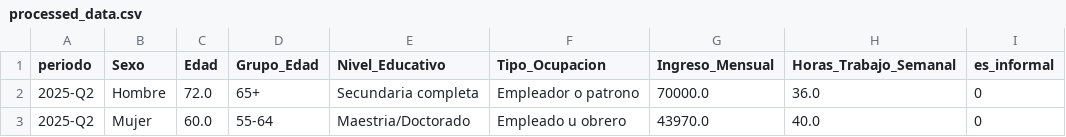
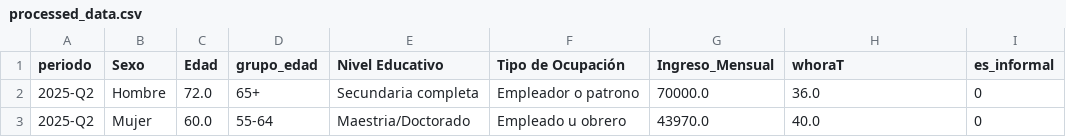
Before and after one commit to anycodef/sci_project, a CSV file: 05_dashboard/data/processed_data.csv, drawn as a sheet; only a part is shown.

```diff
--- a/05_dashboard/data/processed_data.csv
+++ b/05_dashboard/data/processed_data.csv
@@ -1,2 +1,2 @@
-periodo,Sexo,Edad,Grupo_Edad,Nivel_Educativo,Tipo_Ocupacion,Ingreso_Mensual,Horas_Trabajo_Semanal,es_informal
+periodo,Sexo,Edad,grupo_edad,Nivel Educativo,Tipo de Ocupación,Ingreso_Mensual,whoraT,es_informal
 2025-Q2,Hombre,72.0,65+,Secundaria completa,Empleador o patrono,70000.0,36.0,0
```
Also changed, not shown: 2 other files.
